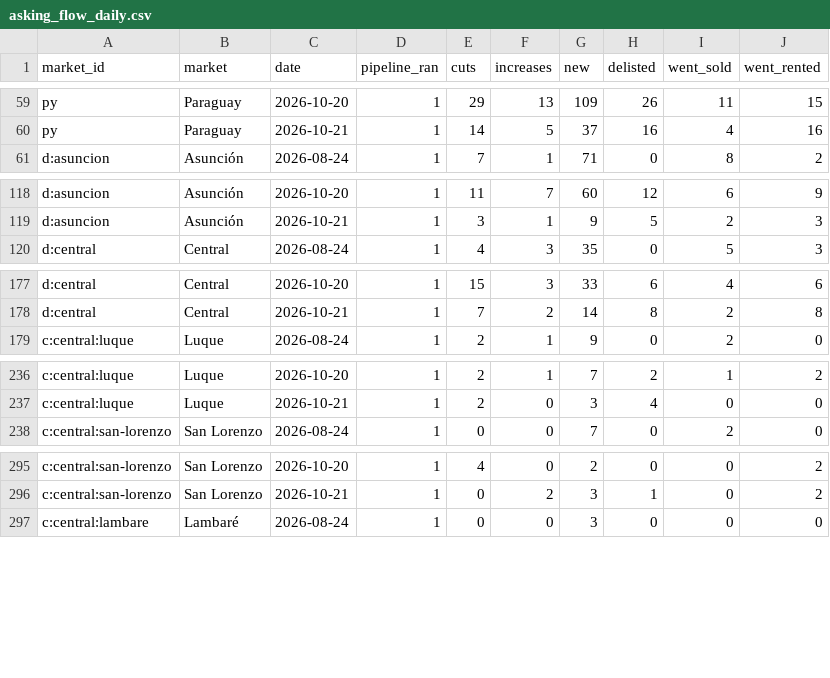
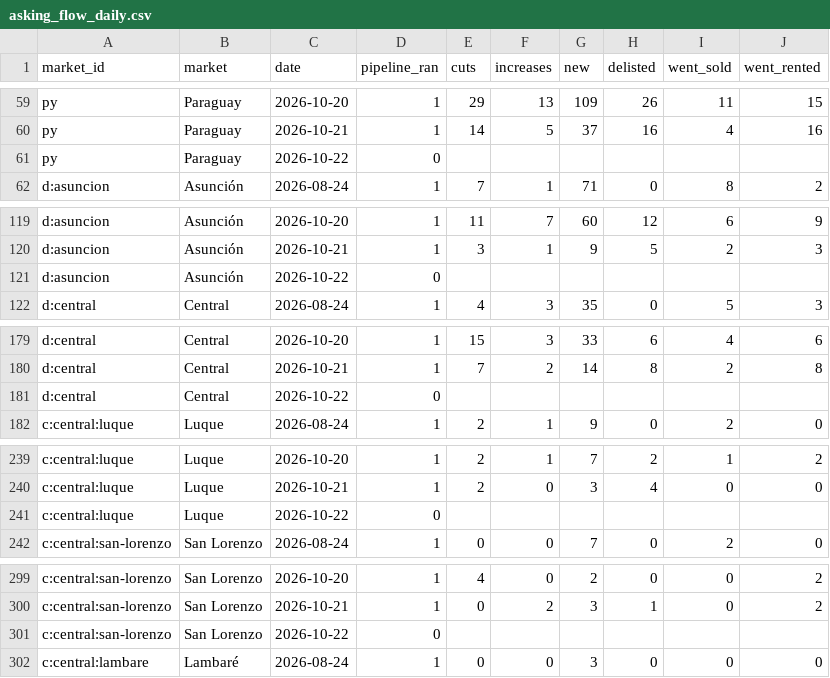
Before and after one commit to ddvanlith/tekoha-daily, a CSV file: dashboard/data/asking_flow_daily.csv, drawn as a sheet; only a part is shown, gaps mark what is left out; the diff covers the shown part only; the diff names each change by its address in the sheet, - before the commit and + after, or states it on an @@ line.

```diff
--- a/dashboard/data/asking_flow_daily.csv
+++ b/dashboard/data/asking_flow_daily.csv
+row 61: py | Paraguay | 2026-10-22 | 0
+row 121: d:asuncion | Asunción | 2026-10-22 | 0
+row 181: d:central | Central | 2026-10-22 | 0
+row 241: c:central:luque | Luque | 2026-10-22 | 0
+row 301: c:central:san-lorenzo | San Lorenzo | 2026-10-22 | 0
```
Also changed, not shown: 40 added rows elsewhere in this file, dashboard/data/asking_cuts_7d.csv, dashboard/data/asking_new_7d.csv, 18 other files.
